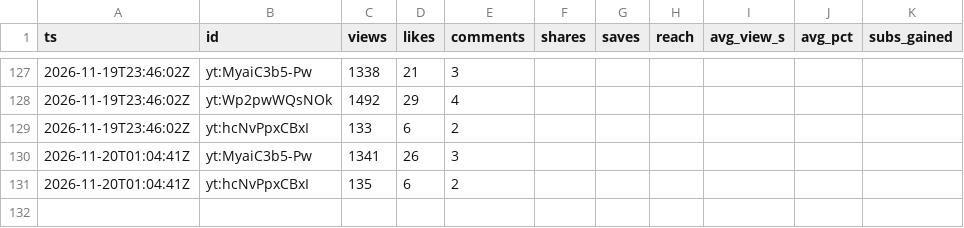
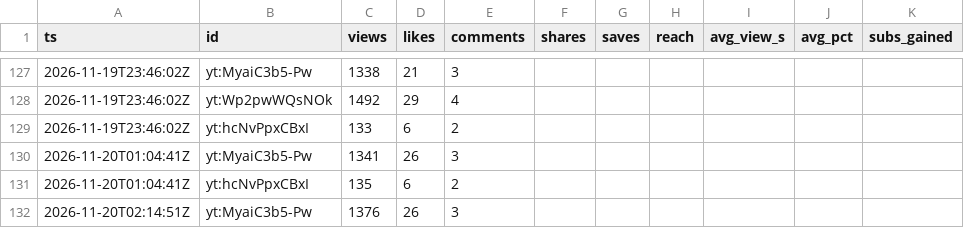
Before and after one commit to F-TestR/youtube-discord-scoreboard, a CSV file: stats/data/history/posts-2026-11.csv, drawn as a sheet; only a part is shown, gaps mark what is left out; the diff names each change by its address in the sheet, - before the commit and + after, or states it on an @@ line.

```diff
--- a/stats/data/history/posts-2026-11.csv
+++ b/stats/data/history/posts-2026-11.csv
+row 132: 2026-11-20T02:14:51Z | yt:MyaiC3b5-Pw | 1376 | 26 | 3
```
Also changed, not shown: stats/data/history/accounts-2026-11.csv, 3 other files.
